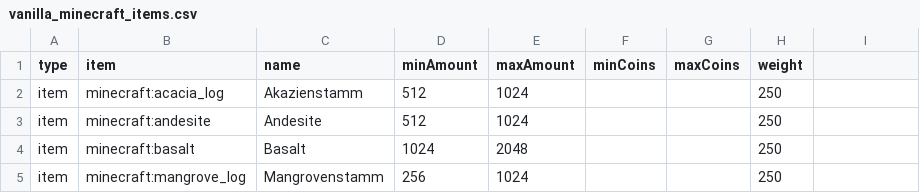
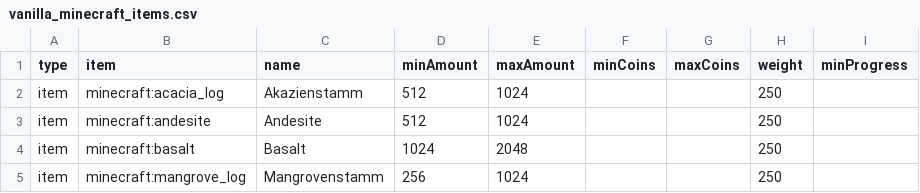
Before and after one commit to Sadragos/kubejs-mission-system, a CSV file: missions/vanilla_minecraft_items.csv, drawn as a sheet; only a part is shown; the diff names each change by its address in the sheet, - before the commit and + after, or states it on an @@ line.

Commit message:
Missionen können jetzt erst ab bestimmten fortschritt geladen werden

```diff
--- a/missions/vanilla_minecraft_items.csv
+++ b/missions/vanilla_minecraft_items.csv
-I1: (empty)
+I1: minProgress
```
Also changed, not shown: missions/born_in_chaos_kills.csv, missions/create_items.csv, 30 other files.
